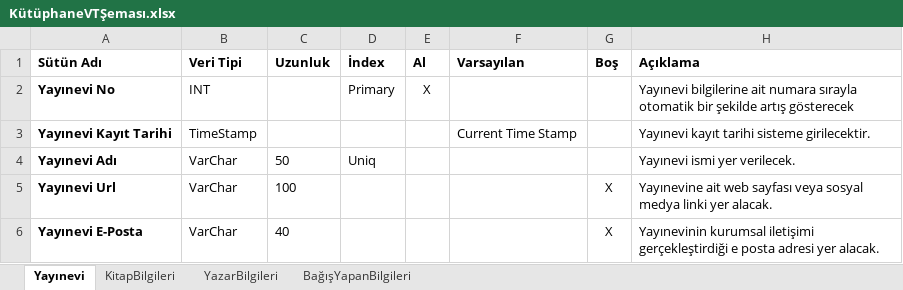
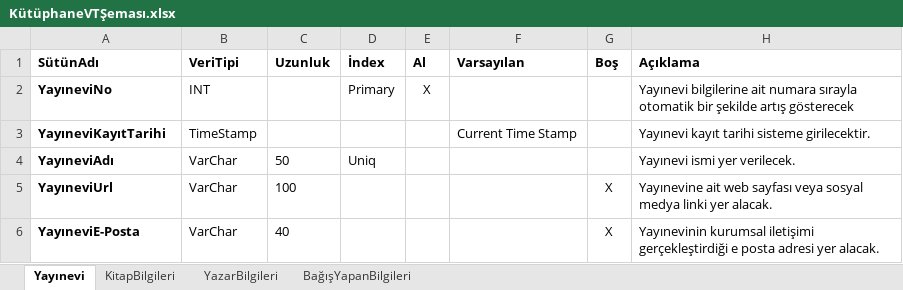
Before and after one commit to vakdenizzz/hu-bby361-2020, an Excel workbook: KütüphaneVTŞeması.xlsx, sheet Yayınevi, drawn as a sheet; values as stored, in another font and other column widths than the file's, no borders; charts and pictures not drawn; the diff names each change by its address in the sheet, - before the commit and + after, or states it on an @@ line.

```diff
--- a/KütüphaneVTŞeması.xlsx (sheet Yayınevi)
+++ b/KütüphaneVTŞeması.xlsx (sheet Yayınevi)
-A1: Sütün Adı
+A1: SütünAdı
-B1: Veri Tipi
+B1: VeriTipi
-A2 (SütünAdı): Yayınevi No
+A2 (SütünAdı): YayıneviNo
-A3 (SütünAdı): Yayınevi Kayıt Tarihi
+A3 (SütünAdı): YayıneviKayıtTarihi
-A4 (SütünAdı): Yayınevi Adı
+A4 (SütünAdı): YayıneviAdı
-A5 (SütünAdı): Yayınevi Url
+A5 (SütünAdı): YayıneviUrl
-A6 (SütünAdı): Yayınevi E-Posta
+A6 (SütünAdı): YayıneviE-Posta
```
Also changed, not shown: sheet KitapBilgileri, sheet YazarBilgileri, sheet BağışYapanBilgileri, charts or pictures.
